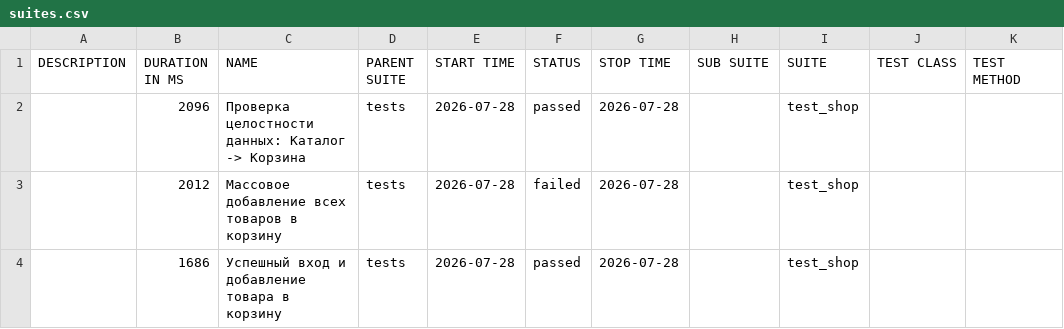
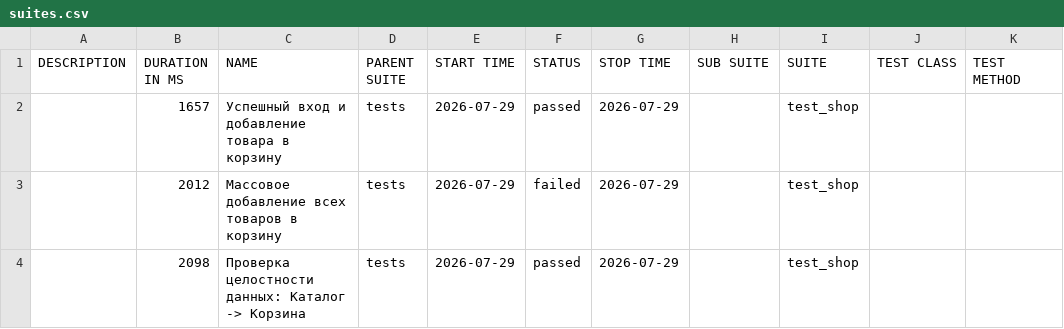
Before and after one commit to zasadwla01/automation, a CSV file: data/suites.csv, drawn as a sheet.

```diff
--- a/data/suites.csv
+++ b/data/suites.csv
@@ -1,4 +1,4 @@
 "DESCRIPTION","DURATION IN MS","NAME","PARENT SUITE","START TIME","STATUS","STOP TIME","SUB SUITE","SUITE","TEST CLASS","TEST METHOD"
-"","2096","Проверка целостности данных: Каталог -> Корзина","tests","2026-07-28","passed","2026-07-28","","test_shop","",""
-"","2012","Массовое добавление всех товаров в корзину","tests","2026-07-28","failed","2026-07-28","","test_shop","",""
-"","1686","Успешный вход и добавление товара в корзину","tests","2026-07-28","passed","2026-07-28","","test_shop","",""
+"","1657","Успешный вход и добавление товара в корзину","tests","2026-07-29","passed","2026-07-29","","test_shop","",""
+"","2012","Массовое добавление всех товаров в корзину","tests","2026-07-29","failed","2026-07-29","","test_shop","",""
+"","2098","Проверка целостности данных: Каталог -> Корзина","tests","2026-07-29","passed","2026-07-29","","test_shop","",""
```
Also changed, not shown: 29 other files.
